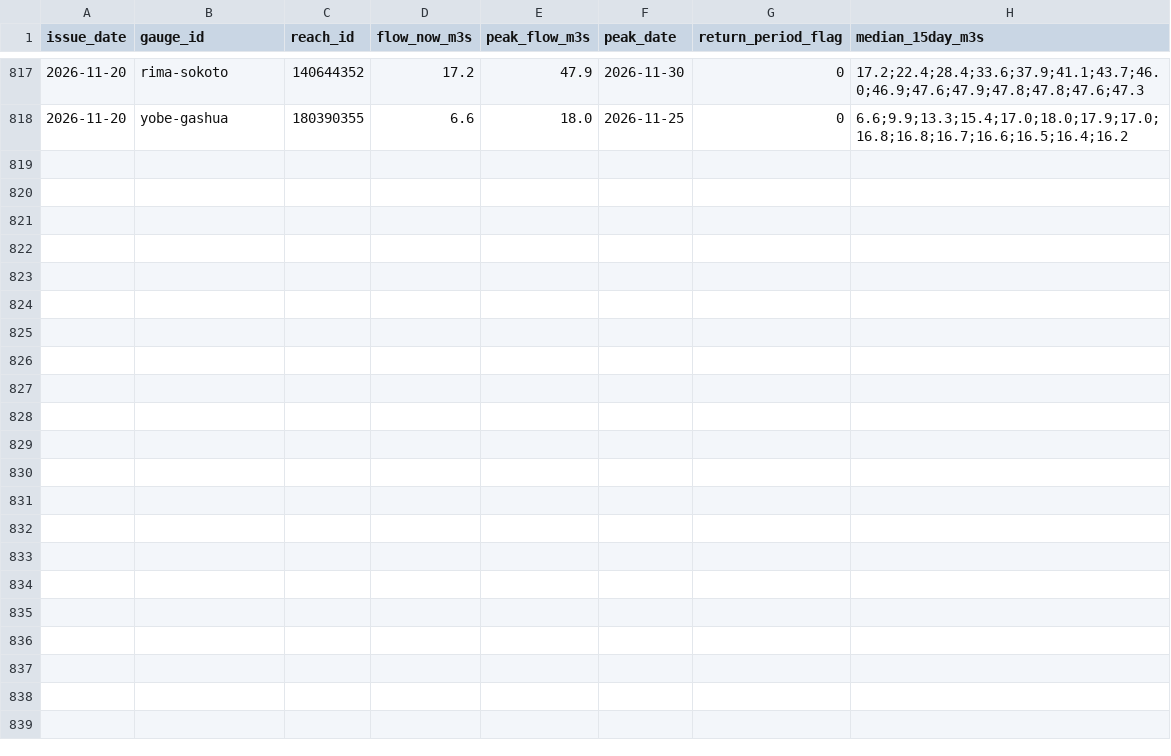
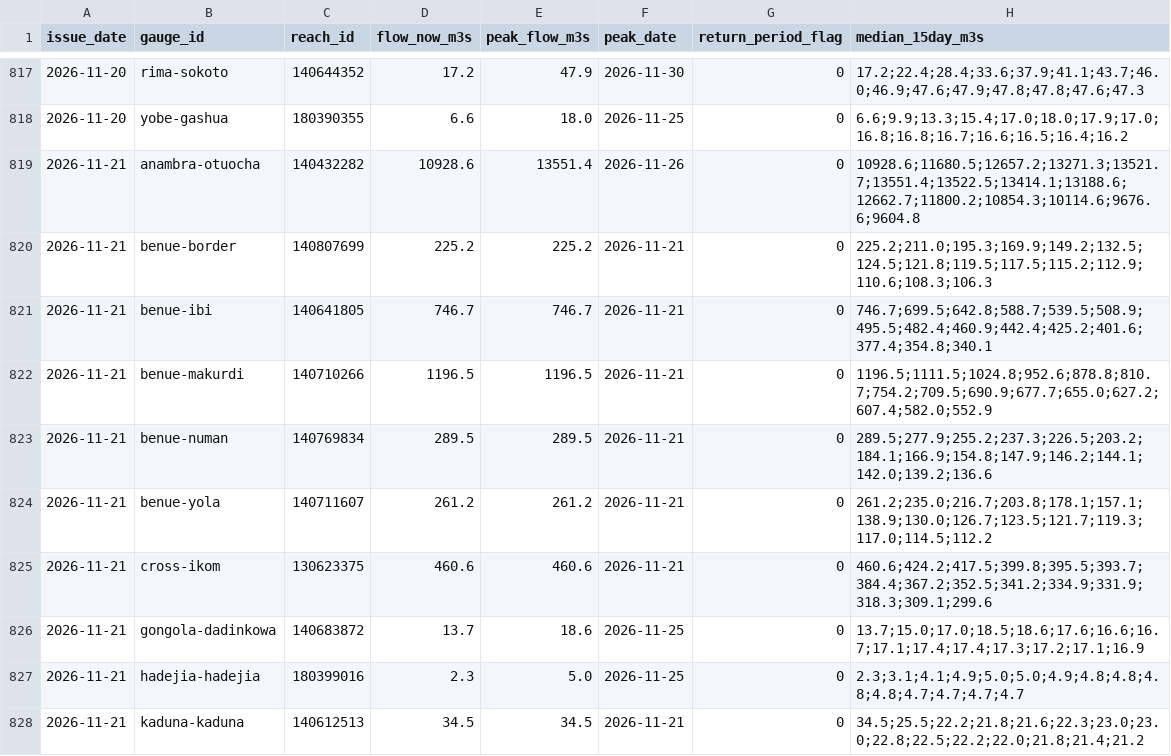
Before and after one commit to LordAsh001/LordAsh001.github.io, a CSV file: water-atlas/archive/river_forecasts_geoglows.csv, drawn as a sheet; only a part is shown, gaps mark what is left out; the diff covers the shown part only.

```diff
--- a/water-atlas/archive/river_forecasts_geoglows.csv
+++ b/water-atlas/archive/river_forecasts_geoglows.csv
@@ -818 +818,11 @@ issue_date,gauge_id,reach_id,flow_now_m3s,peak_flow_m3s,peak_date,return_period_
 2026-11-20,yobe-gashua,180390355,6.6,18.0,2026-11-25,0,6.6;9.9;13.3;15.4;17.0;18.0;17.9;17.0;16.8;16.8;16.7;16.6;16.5;16.4;16.2
+2026-11-21,anambra-otuocha,140432282,10928.6,13551.4,2026-11-26,0,10928.6;11680.5;12657.2;13271.3;13521.7;13551.4;13522.5;13414.1;13188.6;12662.7;11800.2;10854.3;10114.6;9676.6;9604.8
+2026-11-21,benue-border,140807699,225.2,225.2,2026-11-21,0,225.2;211.0;195.3;169.9;149.2;132.5;124.5;121.8;119.5;117.5;115.2;112.9;110.6;108.3;106.3
+2026-11-21,benue-ibi,140641805,746.7,746.7,2026-11-21,0,746.7;699.5;642.8;588.7;539.5;508.9;495.5;482.4;460.9;442.4;425.2;401.6;377.4;354.8;340.1
+2026-11-21,benue-makurdi,140710266,1196.5,1196.5,2026-11-21,0,1196.5;1111.5;1024.8;952.6;878.8;810.7;754.2;709.5;690.9;677.7;655.0;627.2;607.4;582.0;552.9
+2026-11-21,benue-numan,140769834,289.5,289.5,2026-11-21,0,289.5;277.9;255.2;237.3;226.5;203.2;184.1;166.9;154.8;147.9;146.2;144.1;142.0;139.2;136.6
+2026-11-21,benue-yola,140711607,261.2,261.2,2026-11-21,0,261.2;235.0;216.7;203.8;178.1;157.1;138.9;130.0;126.7;123.5;121.7;119.3;117.0;114.5;112.2
+2026-11-21,cross-ikom,130623375,460.6,460.6,2026-11-21,0,460.6;424.2;417.5;399.8;395.5;393.7;384.4;367.2;352.5;341.2;334.9;331.9;318.3;309.1;299.6
+2026-11-21,gongola-dadinkowa,140683872,13.7,18.6,2026-11-25,0,13.7;15.0;17.0;18.5;18.6;17.6;16.6;16.7;17.1;17.4;17.4;17.3;17.2;17.1;16.9
+2026-11-21,hadejia-hadejia,180399016,2.3,5.0,2026-11-25,0,2.3;3.1;4.1;4.9;5.0;5.0;4.9;4.8;4.8;4.8;4.8;4.7;4.7;4.7;4.7
+2026-11-21,kaduna-kaduna,140612513,34.5,34.5,2026-11-21,0,34.5;25.5;22.2;21.8;21.6;22.3;23.0;23.0;22.8;22.5;22.2;22.0;21.8;21.4;21.2
```
Also changed, not shown: 9 added rows elsewhere in this file, water-atlas/archive/flood_alerts_glofas.csv, 2 other files.
